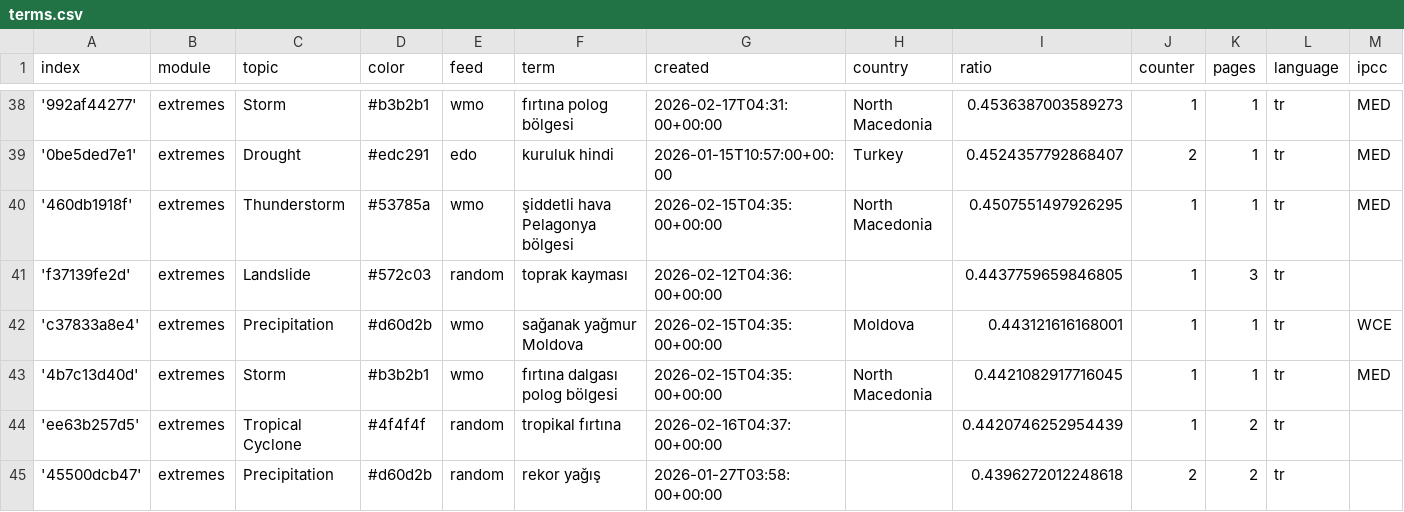
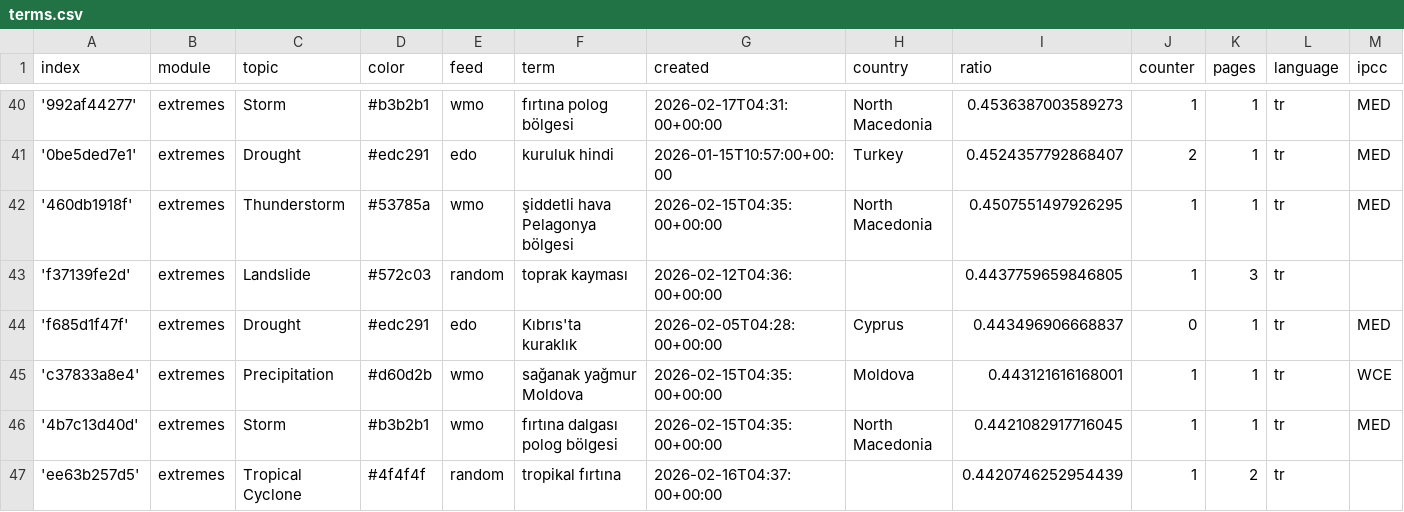
Before and after one commit to jannikdo28-news/TurkishExtremes, a CSV file: terms.csv, drawn as a sheet; only a part is shown, gaps mark what is left out; the shorter side is filled out with more unchanged rows; rows hold the shown columns only; the diff covers the shown part only; the diff names each change by its address in the sheet, - before the commit and + after, or states it on an @@ line.

Commit message:
Commit from GitHub Actions (import:0.0)

```diff
--- a/terms.csv
+++ b/terms.csv
+row 44: 'f685d1f47f' | extremes | Drought | #edc291 | edo | Kıbrıs'ta kuraklık | 2026-02-05T04:28:00+00:00 | Cyprus | 0.443496906668837 | 0 | 1 | tr | MED
```
Also changed, not shown: 9 added rows elsewhere in this file.
